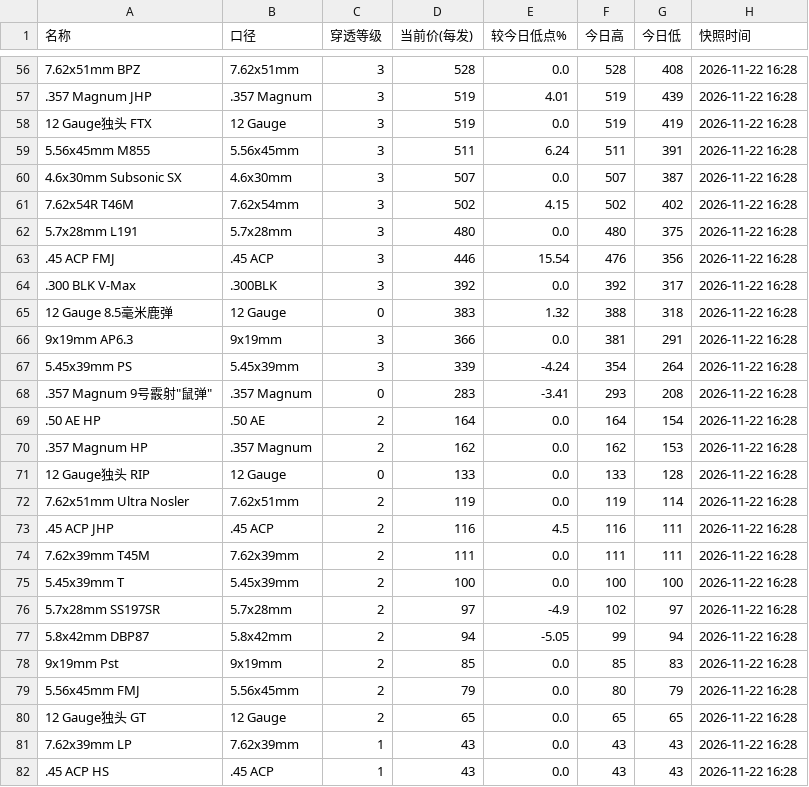
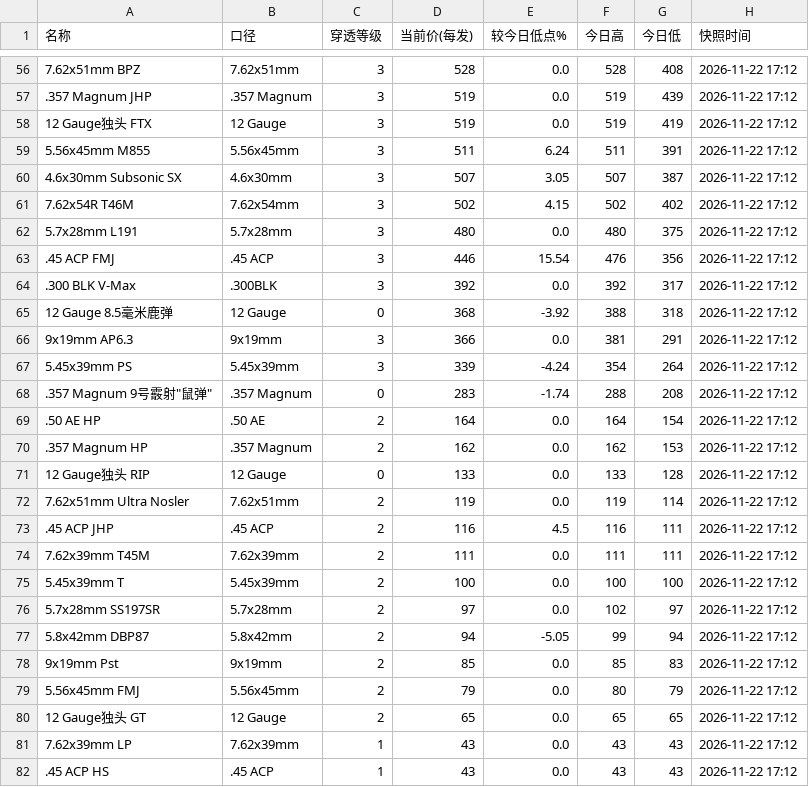
Before and after one commit to zidanjk/zidanjk.github.io, a CSV file: ammo/data/items.csv, drawn as a sheet; only a part is shown, gaps mark what is left out; the diff covers the shown part only.

```diff
--- a/ammo/data/items.csv
+++ b/ammo/data/items.csv
@@ -56,27 +56,27 @@
-7.62x51mm BPZ,7.62x51mm,3,528,0.0,528,408,2026-11-22 16:28
-.357 Magnum JHP,.357 Magnum,3,519,4.01,519,439,2026-11-22 16:28
-12 Gauge独头 FTX,12 Gauge,3,519,0.0,519,419,2026-11-22 16:28
-5.56x45mm M855,5.56x45mm,3,511,6.24,511,391,2026-11-22 16:28
-4.6x30mm Subsonic SX,4.6x30mm,3,507,0.0,507,387,2026-11-22 16:28
-7.62x54R T46M,7.62x54mm,3,502,4.15,502,402,2026-11-22 16:28
-5.7x28mm L191,5.7x28mm,3,480,0.0,480,375,2026-11-22 16:28
-.45 ACP FMJ,.45 ACP,3,446,15.54,476,356,2026-11-22 16:28
-.300 BLK V-Max,.300BLK,3,392,0.0,392,317,2026-11-22 16:28
-12 Gauge 8.5毫米鹿弹,12 Gauge,0,383,1.32,388,318,2026-11-22 16:28
-9x19mm AP6.3,9x19mm,3,366,0.0,381,291,2026-11-22 16:28
-5.45x39mm PS,5.45x39mm,3,339,-4.24,354,264,2026-11-22 16:28
-".357 Magnum 9号霰射""鼠弹""",.357 Magnum,0,283,-3.41,293,208,2026-11-22 16:28
-.50 AE HP,.50 AE,2,164,0.0,164,154,2026-11-22 16:28
-.357 Magnum HP,.357 Magnum,2,162,0.0,162,153,2026-11-22 16:28
-12 Gauge独头 RIP,12 Gauge,0,133,0.0,133,128,2026-11-22 16:28
-7.62x51mm Ultra Nosler,7.62x51mm,2,119,0.0,119,114,2026-11-22 16:28
-.45 ACP JHP,.45 ACP,2,116,4.5,116,111,2026-11-22 16:28
-7.62x39mm T45M,7.62x39mm,2,111,0.0,111,111,2026-11-22 16:28
-5.45x39mm T,5.45x39mm,2,100,0.0,100,100,2026-11-22 16:28
-5.7x28mm SS197SR,5.7x28mm,2,97,-4.9,102,97,2026-11-22 16:28
-5.8x42mm DBP87,5.8x42mm,2,94,-5.05,99,94,2026-11-22 16:28
-9x19mm Pst,9x19mm,2,85,0.0,85,83,2026-11-22 16:28
-5.56x45mm FMJ,5.56x45mm,2,79,0.0,80,79,2026-11-22 16:28
-12 Gauge独头 GT,12 Gauge,2,65,0.0,65,65,2026-11-22 16:28
-7.62x39mm LP,7.62x39mm,1,43,0.0,43,43,2026-11-22 16:28
-.45 ACP HS,.45 ACP,1,43,0.0,43,43,2026-11-22 16:28
+7.62x51mm BPZ,7.62x51mm,3,528,0.0,528,408,2026-11-22 17:12
+.357 Magnum JHP,.357 Magnum,3,519,0.0,519,439,2026-11-22 17:12
+12 Gauge独头 FTX,12 Gauge,3,519,0.0,519,419,2026-11-22 17:12
+5.56x45mm M855,5.56x45mm,3,511,6.24,511,391,2026-11-22 17:12
+4.6x30mm Subsonic SX,4.6x30mm,3,507,3.05,507,387,2026-11-22 17:12
+7.62x54R T46M,7.62x54mm,3,502,4.15,502,402,2026-11-22 17:12
+5.7x28mm L191,5.7x28mm,3,480,0.0,480,375,2026-11-22 17:12
+.45 ACP FMJ,.45 ACP,3,446,15.54,476,356,2026-11-22 17:12
+.300 BLK V-Max,.300BLK,3,392,0.0,392,317,2026-11-22 17:12
+12 Gauge 8.5毫米鹿弹,12 Gauge,0,368,-3.92,388,318,2026-11-22 17:12
+9x19mm AP6.3,9x19mm,3,366,0.0,381,291,2026-11-22 17:12
+5.45x39mm PS,5.45x39mm,3,339,-4.24,354,264,2026-11-22 17:12
+".357 Magnum 9号霰射""鼠弹""",.357 Magnum,0,283,-1.74,288,208,2026-11-22 17:12
+.50 AE HP,.50 AE,2,164,0.0,164,154,2026-11-22 17:12
+.357 Magnum HP,.357 Magnum,2,162,0.0,162,153,2026-11-22 17:12
+12 Gauge独头 RIP,12 Gauge,0,133,0.0,133,128,2026-11-22 17:12
+7.62x51mm Ultra Nosler,7.62x51mm,2,119,0.0,119,114,2026-11-22 17:12
+.45 ACP JHP,.45 ACP,2,116,4.5,116,111,2026-11-22 17:12
+7.62x39mm T45M,7.62x39mm,2,111,0.0,111,111,2026-11-22 17:12
+5.45x39mm T,5.45x39mm,2,100,0.0,100,100,2026-11-22 17:12
+5.7x28mm SS197SR,5.7x28mm,2,97,0.0,102,97,2026-11-22 17:12
+5.8x42mm DBP87,5.8x42mm,2,94,-5.05,99,94,2026-11-22 17:12
+9x19mm Pst,9x19mm,2,85,0.0,85,83,2026-11-22 17:12
+5.56x45mm FMJ,5.56x45mm,2,79,0.0,80,79,2026-11-22 17:12
+12 Gauge独头 GT,12 Gauge,2,65,0.0,65,65,2026-11-22 17:12
+7.62x39mm LP,7.62x39mm,1,43,0.0,43,43,2026-11-22 17:12
+.45 ACP HS,.45 ACP,1,43,0.0,43,43,2026-11-22 17:12
```
Also changed, not shown: 4 added rows, 4 removed rows and 81 edited cells elsewhere in this file, 3 other files.
